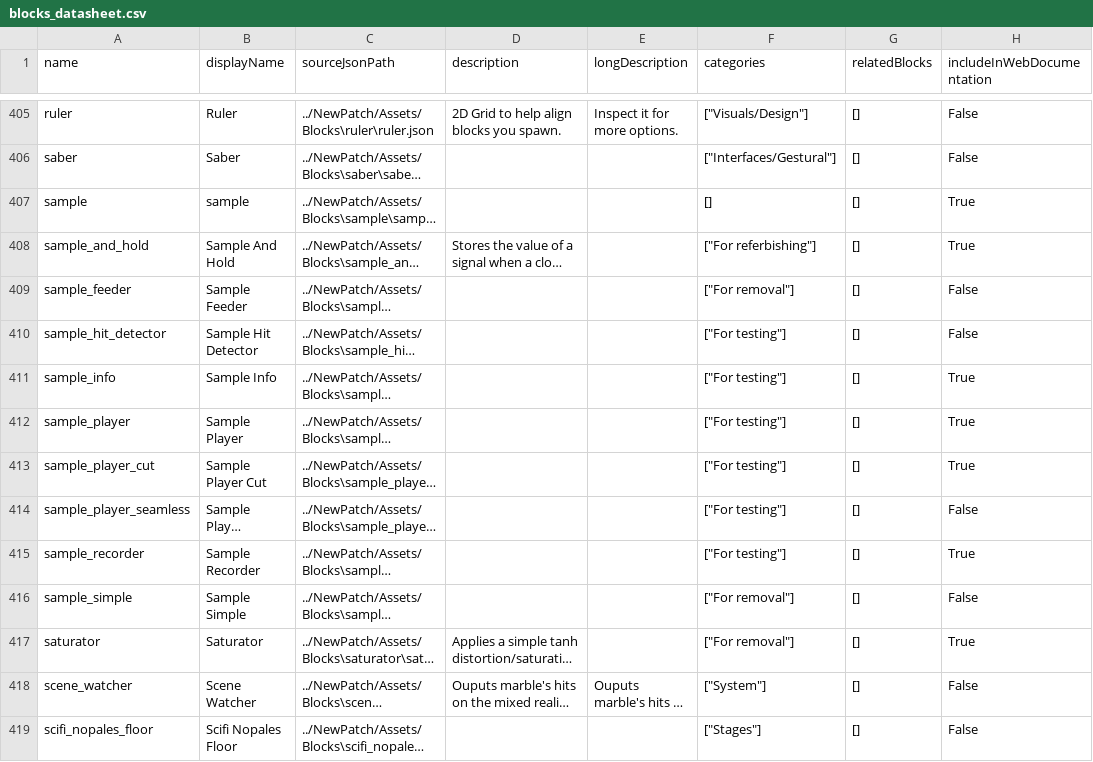
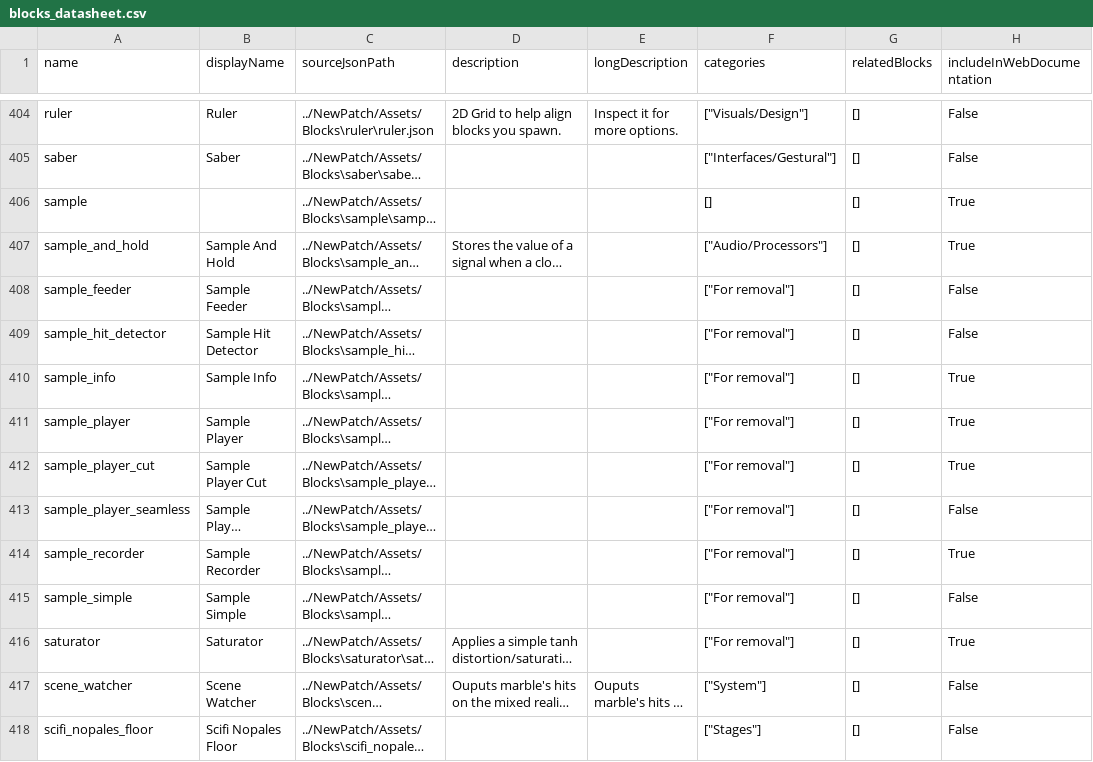
Before and after one commit to PatchXR/documentation, a CSV file: blocks_datasheet.csv, drawn as a sheet; only a part is shown, gaps mark what is left out; long unchanged cells end in …; addresses are those after the commit; the diff covers the shown part only; the diff names each change by its address in the sheet, - before the commit and + after, or states it on an @@ line.

```diff
--- a/blocks_datasheet.csv
+++ b/blocks_datasheet.csv
-B406 (displayName): sample
+B406 (displayName): (empty)
-F407 (categories): ["For referbishing"]
+F407 (categories): ["Audio/Processors"]
-F409:F414 (categories): ["For testing"]
+F409:F414 (categories): ["For removal"]
```
Also changed, not shown: 1 removed row and 113 edited cells elsewhere in this file, 3 other files.
